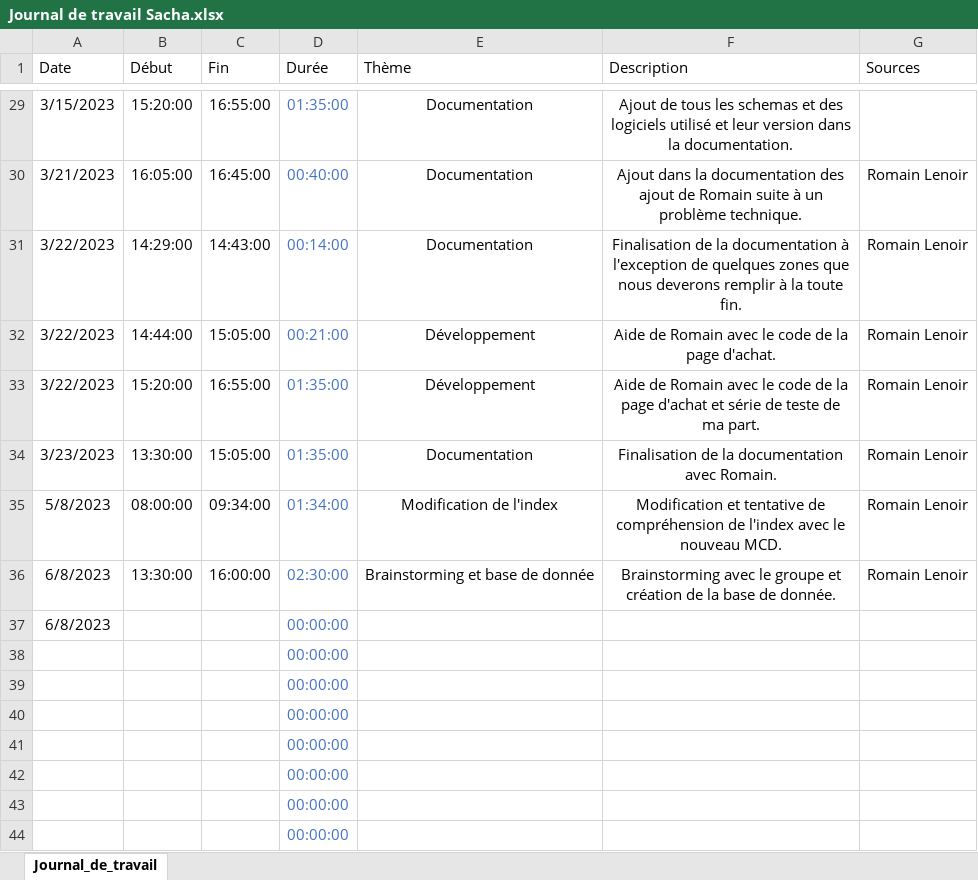
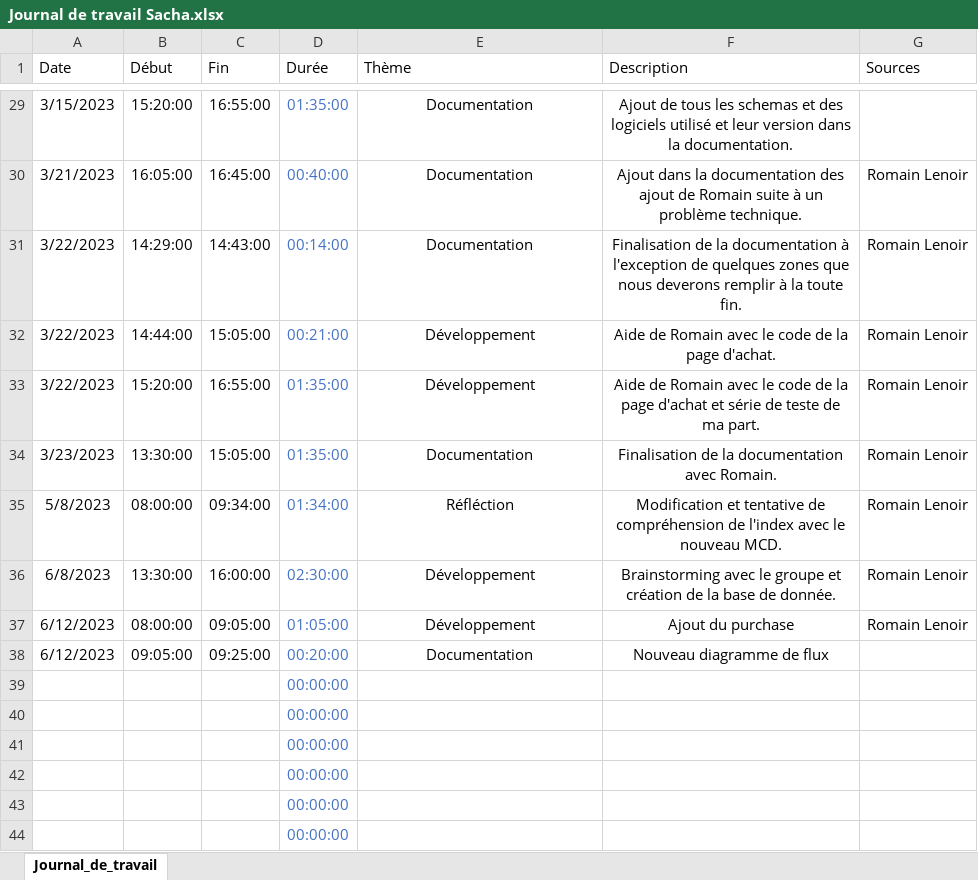
Before and after one commit to romain-lnr/I_Shoes_BDD, an Excel workbook: doc/Journaux_de_travail/Sacha Jaccard/Journal de travail Sacha.xlsx, sheet Journal_de_travail, drawn as a sheet; only a part is shown, gaps mark what is left out; values as stored, in another font and other column widths than the file's, no borders; conditional formats and table styles not drawn; removed rows and columns are numbered as before the commit, all else as after; the diff names each change by its address in the sheet, - before the commit and + after, or states it on an @@ line.

```diff
--- a/doc/Journaux_de_travail/Sacha Jaccard/Journal de travail Sacha.xlsx (sheet Journal_de_travail)
+++ b/doc/Journaux_de_travail/Sacha Jaccard/Journal de travail Sacha.xlsx (sheet Journal_de_travail)
-E35 (Thème): Modification de l'index
+E35 (Thème): Réfléction
-E36 (Thème): Brainstorming et base de donnée
+E36 (Thème): Développement
-row 37: 6/8/2023 |  |  | 00:00:00
-row 38:  |  |  | 00:00:00
+row 37: 6/12/2023 | 08:00:00 | 09:05:00 | 01:05:00 | Développement | Ajout du purchase | Romain Lenoir
+row 38: 6/12/2023 | 09:05:00 | 09:25:00 | 00:20:00 | Documentation | Nouveau diagramme de flux
```
Also changed, not shown: 45 other files.
